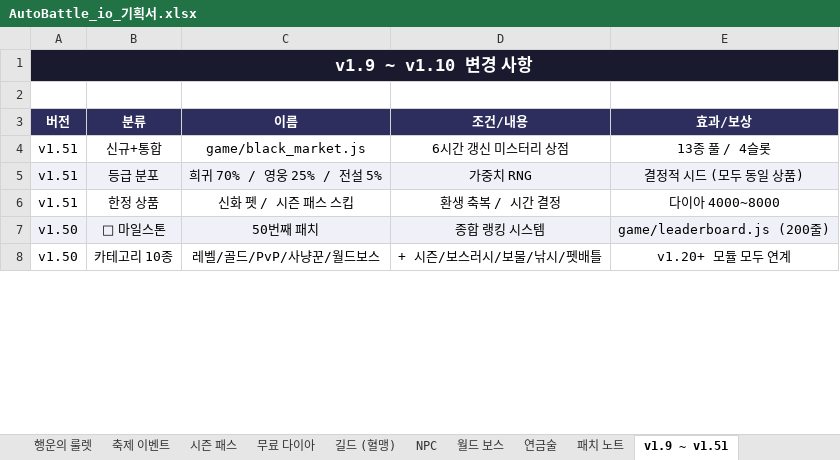
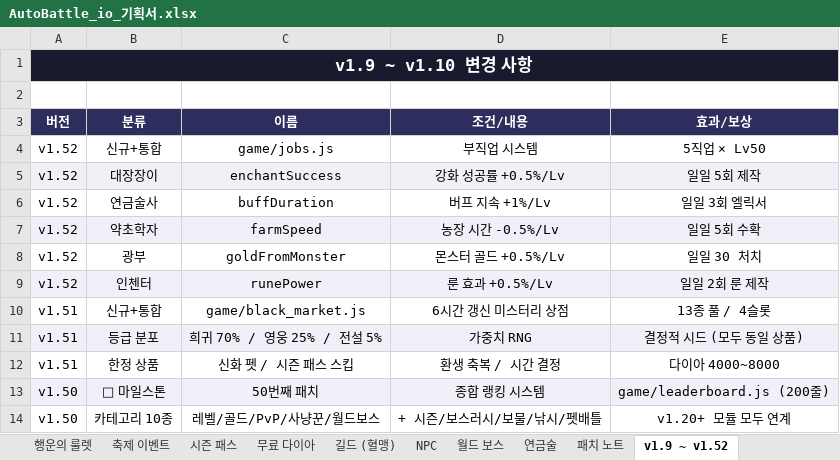
Before and after one commit to goodholic/Baduk-Marble, an Excel workbook: AutoBattle_io_기획서.xlsx, sheet v1.9 ~ v1.52, drawn as a sheet; only a part is shown; values as stored, in another font and other column widths than the file's, no borders; the diff names each change by its address in the sheet, - before the commit and + after, or states it on an @@ line.

```diff
--- a/AutoBattle_io_기획서.xlsx (sheet v1.9 ~ v1.52)
+++ b/AutoBattle_io_기획서.xlsx (sheet v1.9 ~ v1.52)
-sheet tab: v1.9 ~ v1.51
+sheet tab: v1.9 ~ v1.52
+row 4: v1.52 | 신규+통합 | game/jobs.js | 부직업 시스템 | 5직업 × Lv50
+row 5: v1.52 | 대장장이 | enchantSuccess | 강화 성공률 +0.5%/Lv | 일일 5회 제작
+row 6: v1.52 | 연금술사 | buffDuration | 버프 지속 +1%/Lv | 일일 3회 엘릭서
+row 7: v1.52 | 약초학자 | farmSpeed | 농장 시간 -0.5%/Lv | 일일 5회 수확
+row 8: v1.52 | 광부 | goldFromMonster | 몬스터 골드 +0.5%/Lv | 일일 30 처치
+row 9: v1.52 | 인첸터 | runePower | 룬 효과 +0.5%/Lv | 일일 2회 룬 제작
```
Also changed, not shown: sheet 패치 노트, 3 other files.
